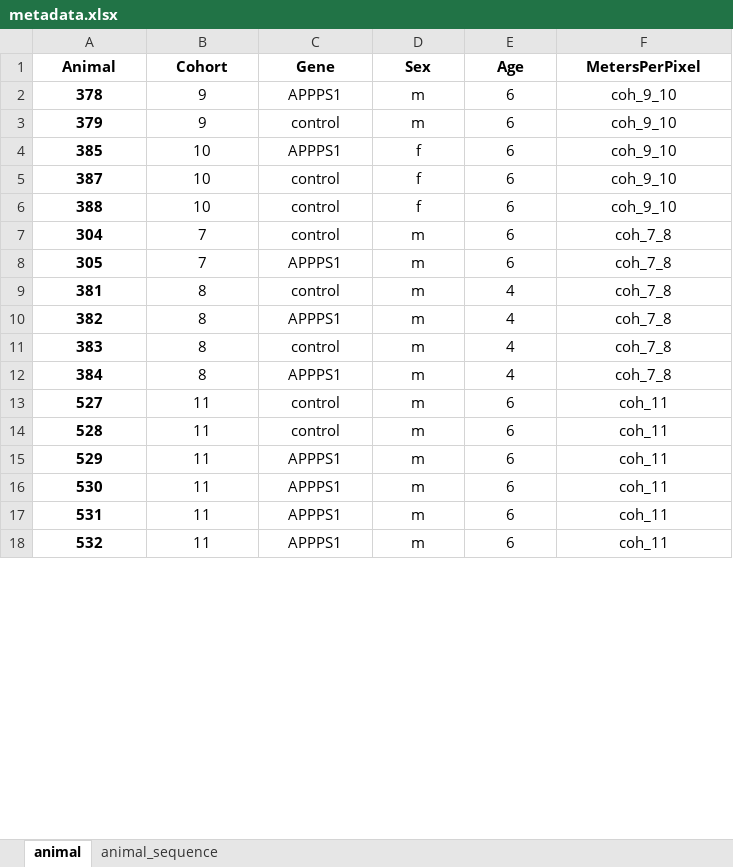
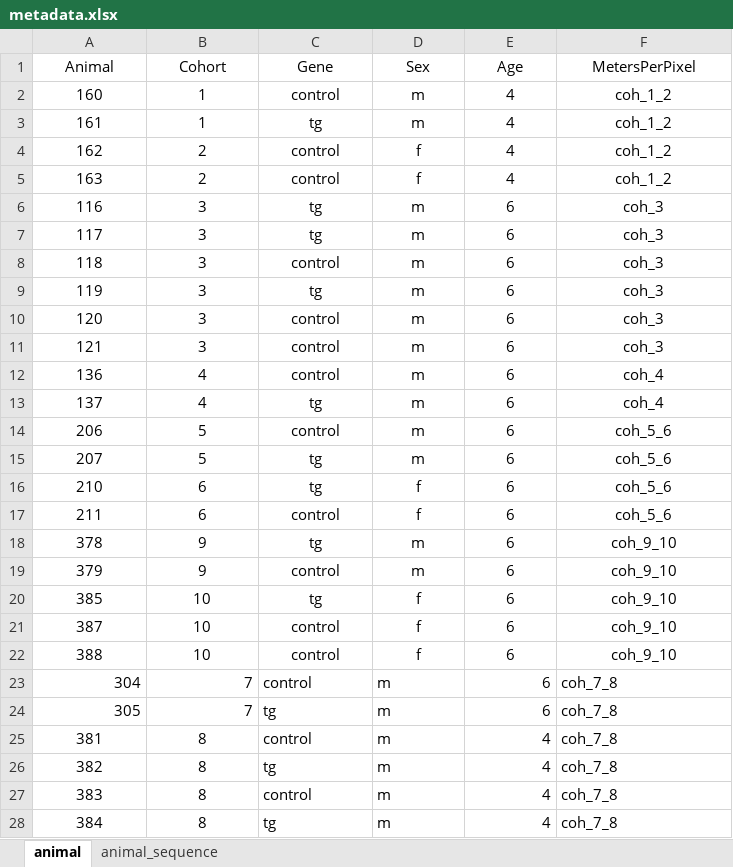
Before and after one commit to caniko/BiKiPy, an Excel workbook: ingress-workflow_examples/animal/OUL/metadata.xlsx, sheet animal, drawn as a sheet; only a part is shown; values as stored, in another font and other column widths than the file's, no borders; removed rows and columns are numbered as before the commit, all else as after; the diff covers the shown part only; the diff names each change by its address in the sheet, - before the commit and + after, or states it on an @@ line.

```diff
--- a/ingress-workflow_examples/animal/OUL/metadata.xlsx (sheet animal)
+++ b/ingress-workflow_examples/animal/OUL/metadata.xlsx (sheet animal)
-A1:F1 bold: on
+A1:F1 bold: off
+row 2: 160 | 1 | control | m | 4 | coh_1_2
+row 3: 161 | 1 | tg | m | 4 | coh_1_2
+row 4: 162 | 2 | control | f | 4 | coh_1_2
+row 5: 163 | 2 | control | f | 4 | coh_1_2
+row 6: 116 | 3 | tg | m | 6 | coh_3
+row 7: 117 | 3 | tg | m | 6 | coh_3
+row 8: 118 | 3 | control | m | 6 | coh_3
+row 9: 119 | 3 | tg | m | 6 | coh_3
+row 10: 120 | 3 | control | m | 6 | coh_3
+row 11: 121 | 3 | control | m | 6 | coh_3
+row 12: 136 | 4 | control | m | 6 | coh_4
+row 13: 137 | 4 | tg | m | 6 | coh_4
+row 14: 206 | 5 | control | m | 6 | coh_5_6
+row 15: 207 | 5 | tg | m | 6 | coh_5_6
+row 16: 210 | 6 | tg | f | 6 | coh_5_6
+row 17: 211 | 6 | control | f | 6 | coh_5_6
-A18:A28 bold: on
+A18:A28 bold: off
-C18 (Gene): APPPS1
+C18 (Gene): tg
-C20 (Gene): APPPS1
+C20 (Gene): tg
-A23:B24 alignment: center
+A23:B24 alignment: right
-C23:D28 alignment: center
+C23:D28 alignment: left
-E23:E28 alignment: center
+E23:E28 alignment: right
-F23:F28 alignment: center
+F23:F28 alignment: left
-C24 (Gene): APPPS1
+C24 (Gene): tg
-C26 (Gene): APPPS1
+C26 (Gene): tg
-C28 (Gene): APPPS1
+C28 (Gene): tg
-row 13: 527 | 11 | control | m | 6 | coh_11
-row 14: 528 | 11 | control | m | 6 | coh_11
-row 15: 529 | 11 | APPPS1 | m | 6 | coh_11
-row 16: 530 | 11 | APPPS1 | m | 6 | coh_11
-row 17: 531 | 11 | APPPS1 | m | 6 | coh_11
-row 18: 532 | 11 | APPPS1 | m | 6 | coh_11
```
Also changed, not shown: 5 removed rows elsewhere in this sheet, sheet animal_sequence, 34 other files.
